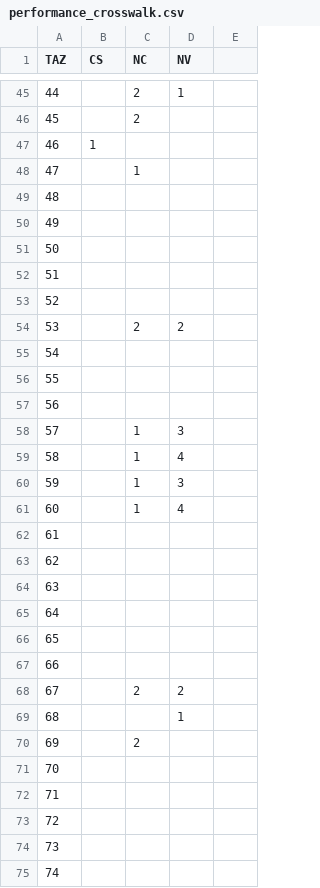
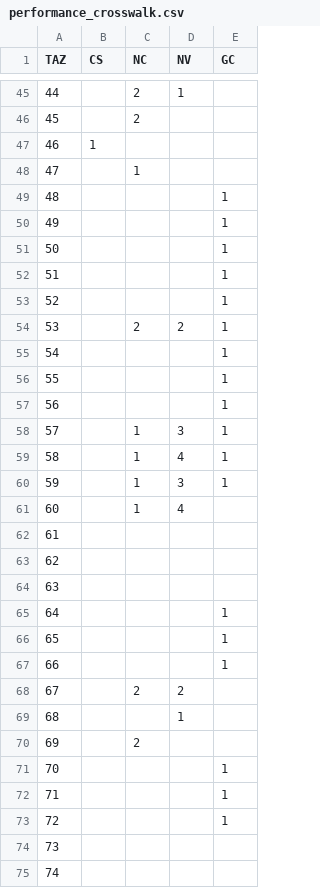
Before and after one commit to RSGInc/SeaCast, a CSV file: inputs/model/lookup/performance_crosswalk.csv, drawn as a sheet; only a part is shown, gaps mark what is left out; the diff covers the shown part only.

```diff
--- a/inputs/model/lookup/performance_crosswalk.csv
+++ b/inputs/model/lookup/performance_crosswalk.csv
@@ -1 +1 @@
-TAZ,CS,NC,NV
+TAZ,CS,NC,NV,GC
@@ -49,12 +49,12 @@ TAZ,CS,NC,NV
-48,,,
-49,,,
-50,,,
-51,,,
-52,,,
-53,,2,2
-54,,,
-55,,,
-56,,,
-57,,1,3
-58,,1,4
-59,,1,3
+48,,,,1
+49,,,,1
+50,,,,1
+51,,,,1
+52,,,,1
+53,,2,2,1
+54,,,,1
+55,,,,1
+56,,,,1
+57,,1,3,1
+58,,1,4,1
+59,,1,3,1
@@ -65,3 +65,3 @@ TAZ,CS,NC,NV
-64,,,
-65,,,
-66,,,
+64,,,,1
+65,,,,1
+66,,,,1
@@ -71,3 +71,3 @@ TAZ,CS,NC,NV
-70,,,
-71,,,
-72,,,
+70,,,,1
+71,,,,1
+72,,,,1
```
Also changed, not shown: 19 edited cells elsewhere in this file, 3 other files.
